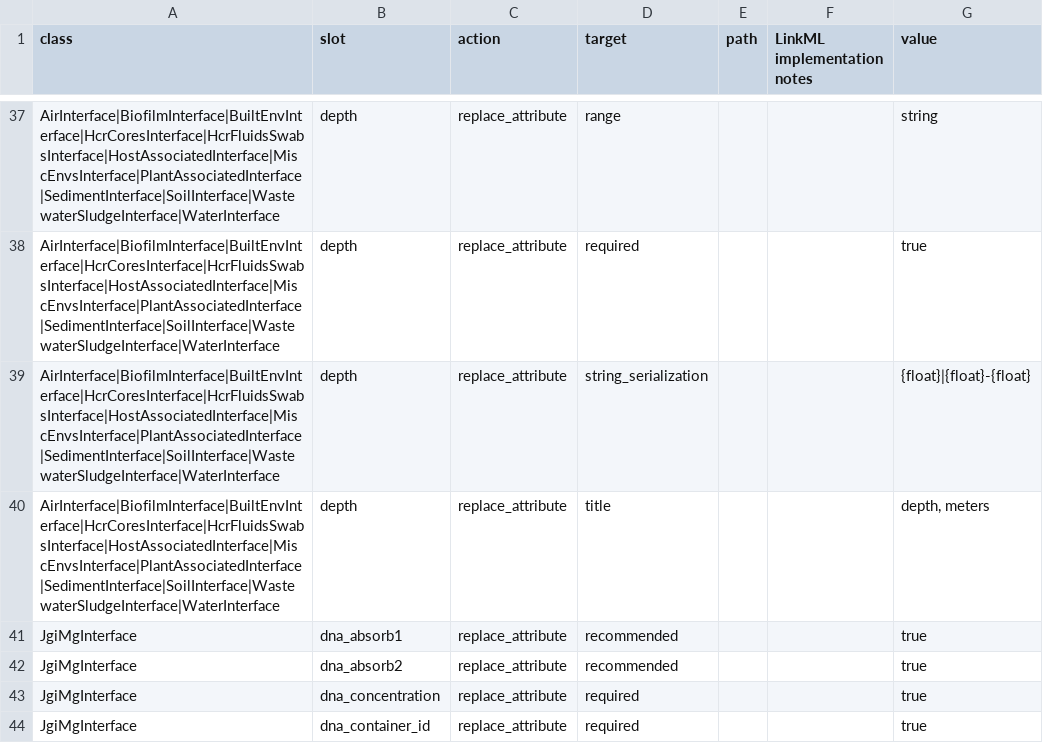
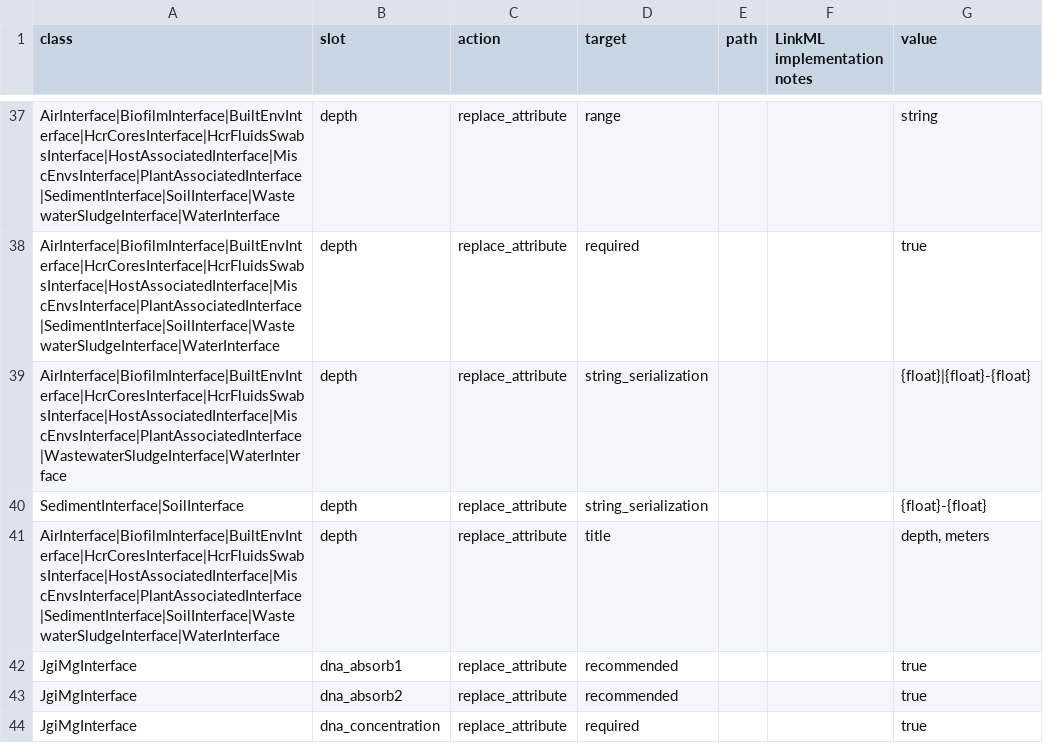
Before and after one commit to microbiomedata/submission-schema, a TSV file: sheets_and_friends/tsv_in/modifications_long.tsv, drawn as a sheet; only a part is shown, gaps mark what is left out; the shorter side is filled out with more unchanged rows.

```diff
--- a/sheets_and_friends/tsv_in/modifications_long.tsv
+++ b/sheets_and_friends/tsv_in/modifications_long.tsv
@@ -38,3 +38,4 @@ AirInterface|BiofilmInterface|BuiltEnvInterface|HcrCoresInterface|HcrFluidsSwabs
 AirInterface|BiofilmInterface|BuiltEnvInterface|HcrCoresInterface|HcrFluidsSwabsInterface|HostAssociatedInterface|MiscEnvsInterface|PlantAssociatedInterface|SedimentInterface|SoilInterface|WastewaterSludgeInterface|WaterInterface	depth	replace_attribute	required			true
-AirInterface|BiofilmInterface|BuiltEnvInterface|HcrCoresInterface|HcrFluidsSwabsInterface|HostAssociatedInterface|MiscEnvsInterface|PlantAssociatedInterface|SedimentInterface|SoilInterface|WastewaterSludgeInterface|WaterInterface	depth	replace_attribute	string_serialization			{float}|{float}-{float}
+AirInterface|BiofilmInterface|BuiltEnvInterface|HcrCoresInterface|HcrFluidsSwabsInterface|HostAssociatedInterface|MiscEnvsInterface|PlantAssociatedInterface|WastewaterSludgeInterface|WaterInterface	depth	replace_attribute	string_serialization			{float}|{float}-{float}
+SedimentInterface|SoilInterface	depth	replace_attribute	string_serialization			{float}-{float}
 AirInterface|BiofilmInterface|BuiltEnvInterface|HcrCoresInterface|HcrFluidsSwabsInterface|HostAssociatedInterface|MiscEnvsInterface|PlantAssociatedInterface|SedimentInterface|SoilInterface|WastewaterSludgeInterface|WaterInterface	depth	replace_attribute	title			depth, meters
```
Also changed, not shown: schemasheets/populated_tsv/slot_usage_minimal.tsv, sheets_and_friends/tsv_in/validation_converter.tsv, 29 other files.
